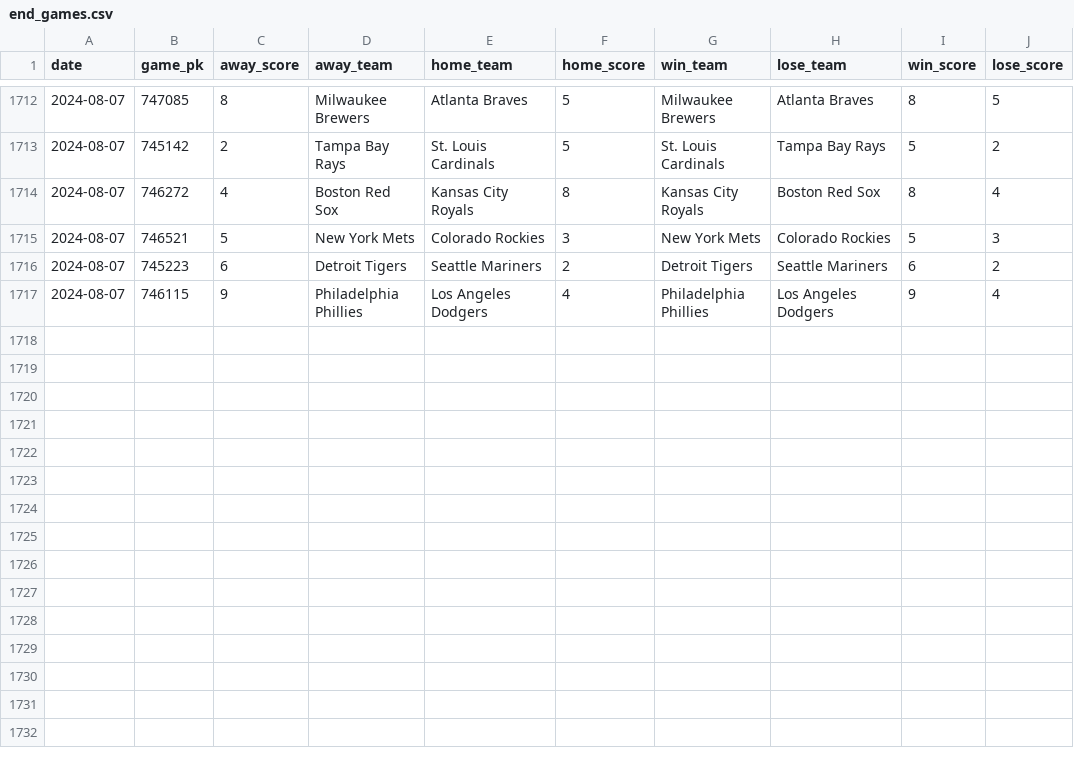
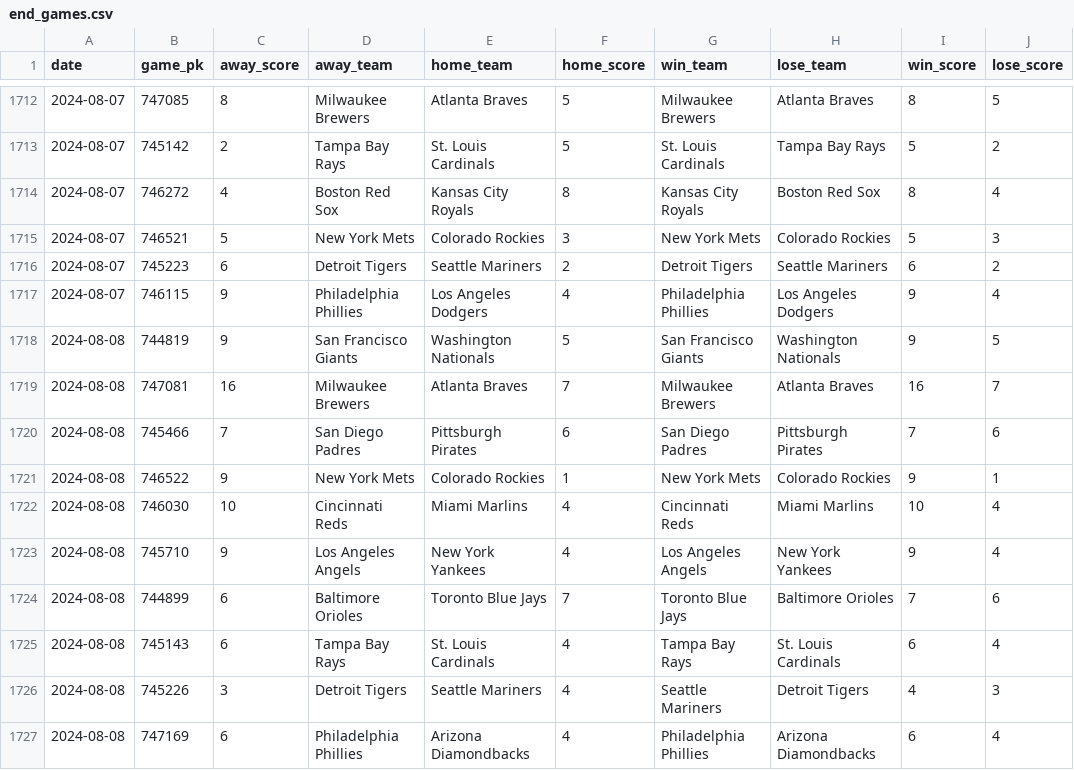
Before and after one commit to chadallison/mlb24, a CSV file: data/end_games.csv, drawn as a sheet; only a part is shown, gaps mark what is left out.

```diff
--- a/data/end_games.csv
+++ b/data/end_games.csv
@@ -1717 +1717,11 @@ date,game_pk,away_score,away_team,home_team,home_score,win_team,lose_team,win_sc
 2024-08-07,746115,9,Philadelphia Phillies,Los Angeles Dodgers,4,Philadelphia Phillies,Los Angeles Dodgers,9,4
+2024-08-08,744819,9,San Francisco Giants,Washington Nationals,5,San Francisco Giants,Washington Nationals,9,5
+2024-08-08,747081,16,Milwaukee Brewers,Atlanta Braves,7,Milwaukee Brewers,Atlanta Braves,16,7
+2024-08-08,745466,7,San Diego Padres,Pittsburgh Pirates,6,San Diego Padres,Pittsburgh Pirates,7,6
+2024-08-08,746522,9,New York Mets,Colorado Rockies,1,New York Mets,Colorado Rockies,9,1
+2024-08-08,746030,10,Cincinnati Reds,Miami Marlins,4,Cincinnati Reds,Miami Marlins,10,4
+2024-08-08,745710,9,Los Angeles Angels,New York Yankees,4,Los Angeles Angels,New York Yankees,9,4
+2024-08-08,744899,6,Baltimore Orioles,Toronto Blue Jays,7,Toronto Blue Jays,Baltimore Orioles,7,6
+2024-08-08,745143,6,Tampa Bay Rays,St. Louis Cardinals,4,Tampa Bay Rays,St. Louis Cardinals,6,4
+2024-08-08,745226,3,Detroit Tigers,Seattle Mariners,4,Seattle Mariners,Detroit Tigers,4,3
+2024-08-08,747169,6,Philadelphia Phillies,Arizona Diamondbacks,4,Philadelphia Phillies,Arizona Diamondbacks,6,4
```
Also changed, not shown: data/first_inning_scores.csv, data/first_scorers.csv, 23 other files.
